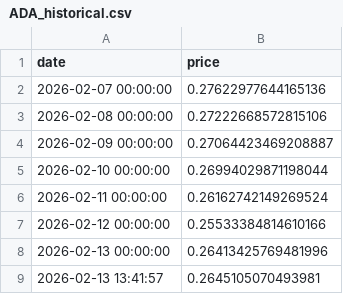
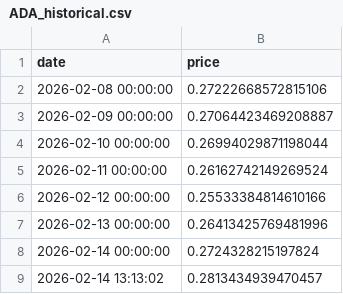
Before and after one commit to snm595/crypto-volatility-risk-analyzer-nida, a CSV file: data/ADA_historical.csv, drawn as a sheet; removed rows and columns are numbered as before the commit, all else as after; the diff names each change by its address in the sheet, - before the commit and + after, or states it on an @@ line.

Commit message:
Complete Crypto Volatility & Risk Analyzer - All 4 Milestones
🎯 Milestone 1: Data Acquisition
- Multi-source data fetching (Binance primary, CoinGecko fallback)
- API health monitoring and status tracking
- Data quality validation and caching

📈 Milestone 2: Data Processing & Calculation
- Advanced statistical analysis (log returns, volatility, Sharpe ratio)
- Beta coefficient calculation vs benchmark
- Moving averages and rolling window analysis
- Comprehensive metrics table generation

🎨 Milestone 3: Visualization & Dashboard Development
- Interactive Plotly visualizations with multi-asset comparison
- Time-series graphs for price and volatility analysis
- Risk-return scatter plots and correlation matrices
- Comprehensive report generation (Text, HTML, CSV)
- Responsive UI with date-range selection

🎯 Milestone 4: Risk Classification & Reporting
- Customizable risk thresholds and visual alerts
- High-risk asset highlighting and volatility spike detection
- Portfolio recommendations and risk management strategies
- Final summary reports with PNG chart exports
- System performance monitoring and validation

📚 Documentation & User Guides
- Comprehensive technical documentation
- Detailed user guide with step-by-step instructions
- API reference and deployment guide

🔧 Performance Optimizations
- Data loading caching with @lru_cache
- Vectorized calculations for improved performance
- Memory management and garbage collection
- Real-time performance monitoring dashboard

🛠️ Technical Improvements
- Fixed API data fetching issues with Binance integration
- Resolved Kaleido dependency for PNG exports
- Added comprehensive error handling and user feedback
- Updated requirements.txt for Python 3.13 compatibility

🚀 Production Ready Features
- All 5 milestone tabs fully functional
- Multi-format export capabilities (Text, HTML, CSV, PNG)
- Real-time market data integration
- Advanced risk classification system
- Professional-grade analytics dashboard

The complete cryptocurrency volatility and risk analyzer is now ready for production deployment with comprehensive analysis tools, advanced visualizations, and detailed reporting capabilities.

```diff
--- a/data/ADA_historical.csv
+++ b/data/ADA_historical.csv
-row 2: 2026-02-07 00:00:00 | 0.27622977644165136
-row 9: 2026-02-13 13:41:57 | 0.2645105070493981
+row 8: 2026-02-14 00:00:00 | 0.2724328215197824
+row 9: 2026-02-14 13:13:02 | 0.2813434939470457
```
Also changed, not shown: data/BTC_historical.csv, data/ETH_historical.csv, 2 other files.
